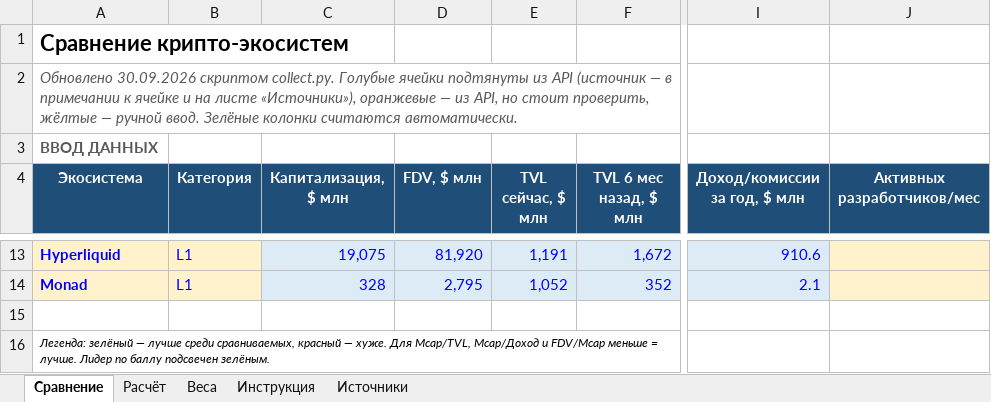
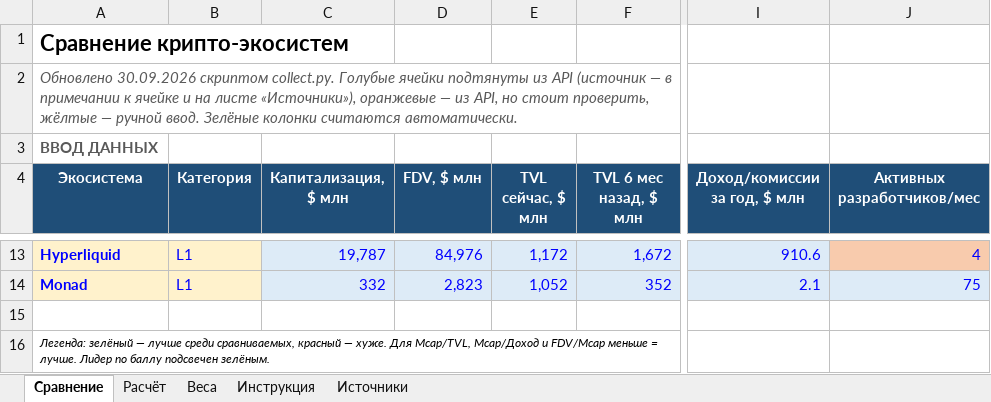
Before and after one commit to tdhcbdnc-oss/My, an Excel workbook: crypto_compare/output/l1_comparison.xlsx, sheet Сравнение, drawn as a sheet; only a part is shown, gaps mark what is left out; values as stored, in another font and other column widths than the file's, no borders; conditional formats not drawn; the diff covers the shown part only; the diff names each change by its address in the sheet, - before the commit and + after, or states it on an @@ line.

```diff
--- a/crypto_compare/output/l1_comparison.xlsx (sheet Сравнение)
+++ b/crypto_compare/output/l1_comparison.xlsx (sheet Сравнение)
-C13 (Капитализация, $ млн): 19,075
+C13 (Капитализация, $ млн): 19,787
-D13 (FDV, $ млн): 81,920
+D13 (FDV, $ млн): 84,976
-E13 (TVL сейчас, $ млн): 1,191
+E13 (TVL сейчас, $ млн): 1,172
-J13 (Активных разработчиков/мес): (empty)
+J13 (Активных разработчиков/мес): 4
-J13 fill: #FFF2CC
+J13 fill: #F8CBAD
-C14 (Капитализация, $ млн): 328
+C14 (Капитализация, $ млн): 332
-D14 (FDV, $ млн): 2,795
+D14 (FDV, $ млн): 2,823
-J14 (Активных разработчиков/мес): (empty)
+J14 (Активных разработчиков/мес): 75
-J14 fill: #FFF2CC
+J14 fill: #DDEBF7
```
Also changed, not shown: 31 edited cells and cell formats elsewhere in this sheet, sheet Источники, crypto_compare/output/l2_comparison.xlsx, 11 other files.
